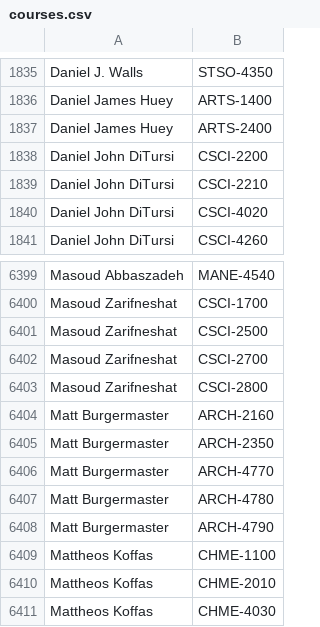
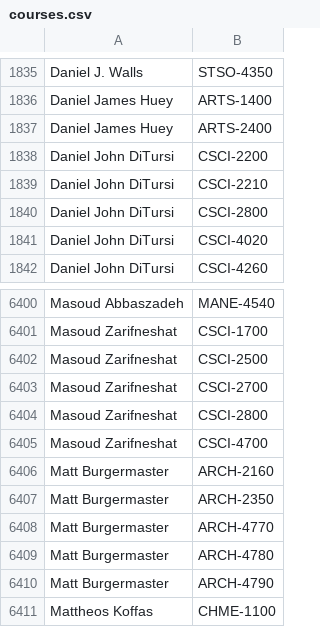
Before and after one commit to quatalog/data, a CSV file: courses.csv, drawn as a sheet; only a part is shown, gaps mark what is left out; the shorter side is filled out with more unchanged rows.

Commit message:
Thu Aug 28 15:31:16 UTC 2025

```diff
--- a/courses.csv
+++ b/courses.csv
@@ -1839,2 +1839,3 @@
 "Daniel John DiTursi","CSCI-2210"
+"Daniel John DiTursi","CSCI-2800"
 "Daniel John DiTursi","CSCI-4020"
@@ -6403,2 +6404,3 @@
 "Masoud Zarifneshat","CSCI-2800"
+"Masoud Zarifneshat","CSCI-4700"
 "Matt Burgermaster","ARCH-2160"
```
